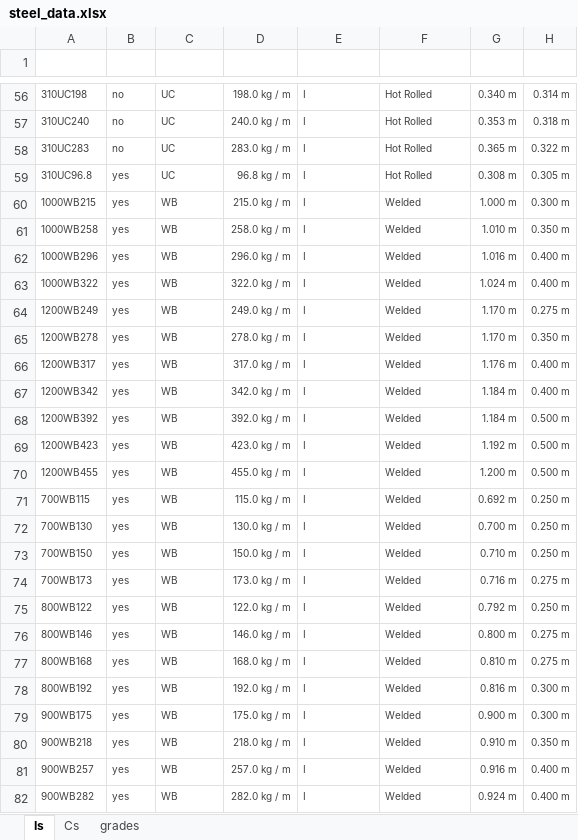
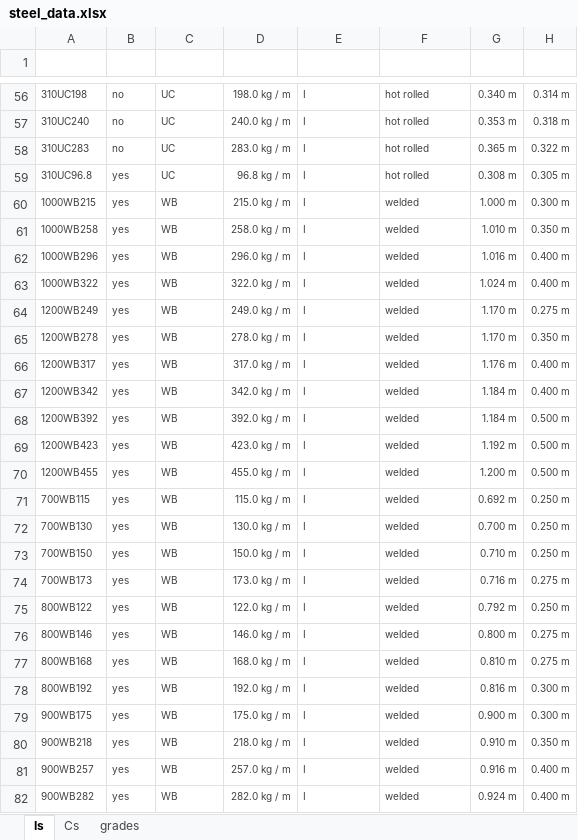
Before and after one commit to skane88/utilityscripts, an Excel workbook: data/steel_data.xlsx, sheet Is, drawn as a sheet; only a part is shown, gaps mark what is left out; values as stored, in another font and other column widths than the file's, no borders; table styles not drawn; the diff covers the shown part only; the diff names each change by its address in the sheet, - before the commit and + after, or states it on an @@ line.

```diff
--- a/data/steel_data.xlsx (sheet Is)
+++ b/data/steel_data.xlsx (sheet Is)
-F56:F59 (fabrication_type): Hot Rolled
+F56:F59 (fabrication_type): hot rolled
-F60:F82 (fabrication_type): Welded
+F60:F82 (fabrication_type): welded
```
Also changed, not shown: 72 edited cells elsewhere in this sheet, sheet Cs, 1 other file.
